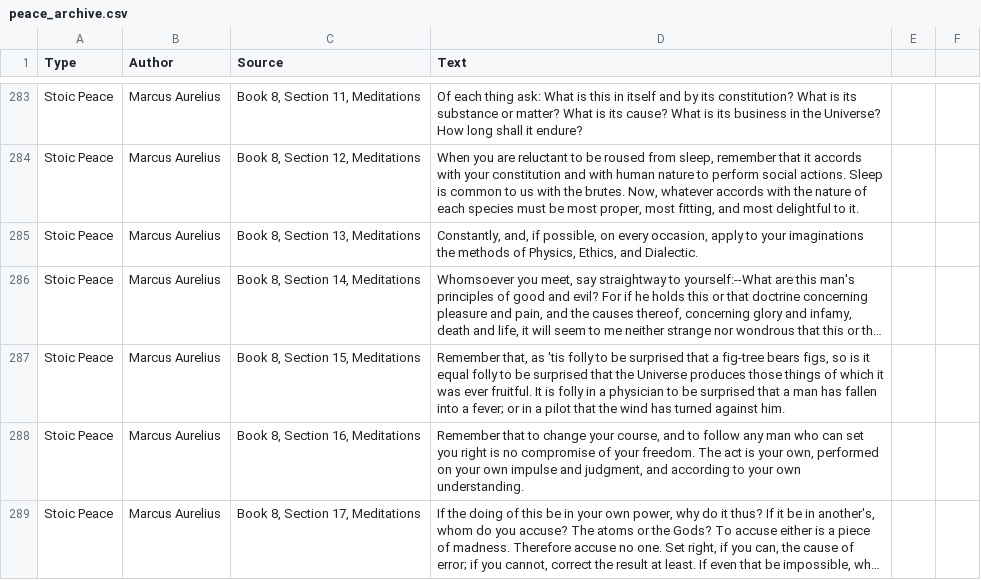
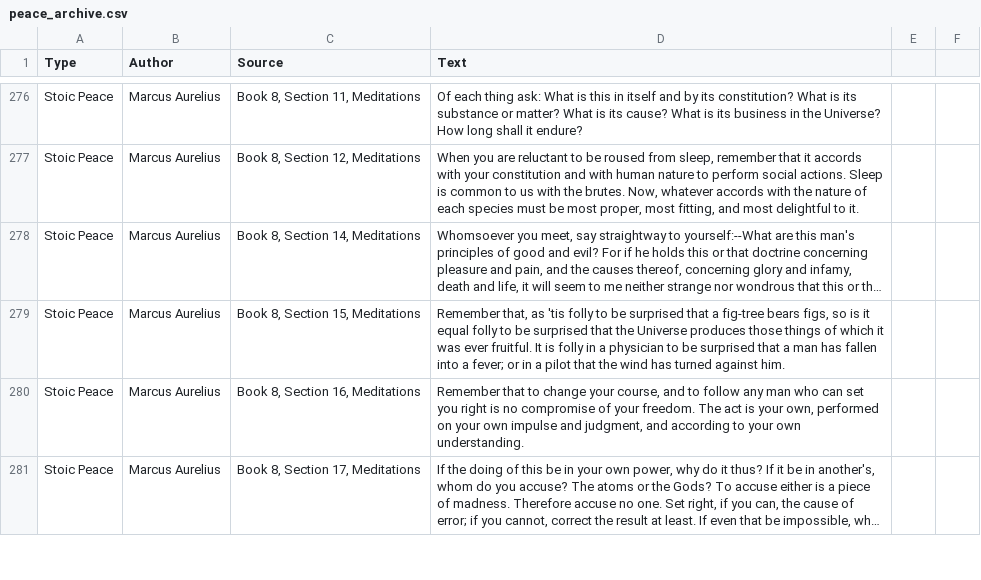
Before and after one commit to legiounius/memento-mori, a CSV file: client/public/peace_archive.csv, drawn as a sheet; only a part is shown, gaps mark what is left out; long unchanged cells end in …; the diff covers the shown part only; the diff names each change by its address in the sheet, - before the commit and + after, or states it on an @@ line.

```diff
--- a/client/public/peace_archive.csv
+++ b/client/public/peace_archive.csv
-row 285: Stoic Peace | Marcus Aurelius | Book 8, Section 13, Meditations | Constantly, and, if possible, on every occasion, apply to your imaginations the methods of Physics, Ethics, and Dialectic.
```
Also changed, not shown: 26 removed rows elsewhere in this file.
